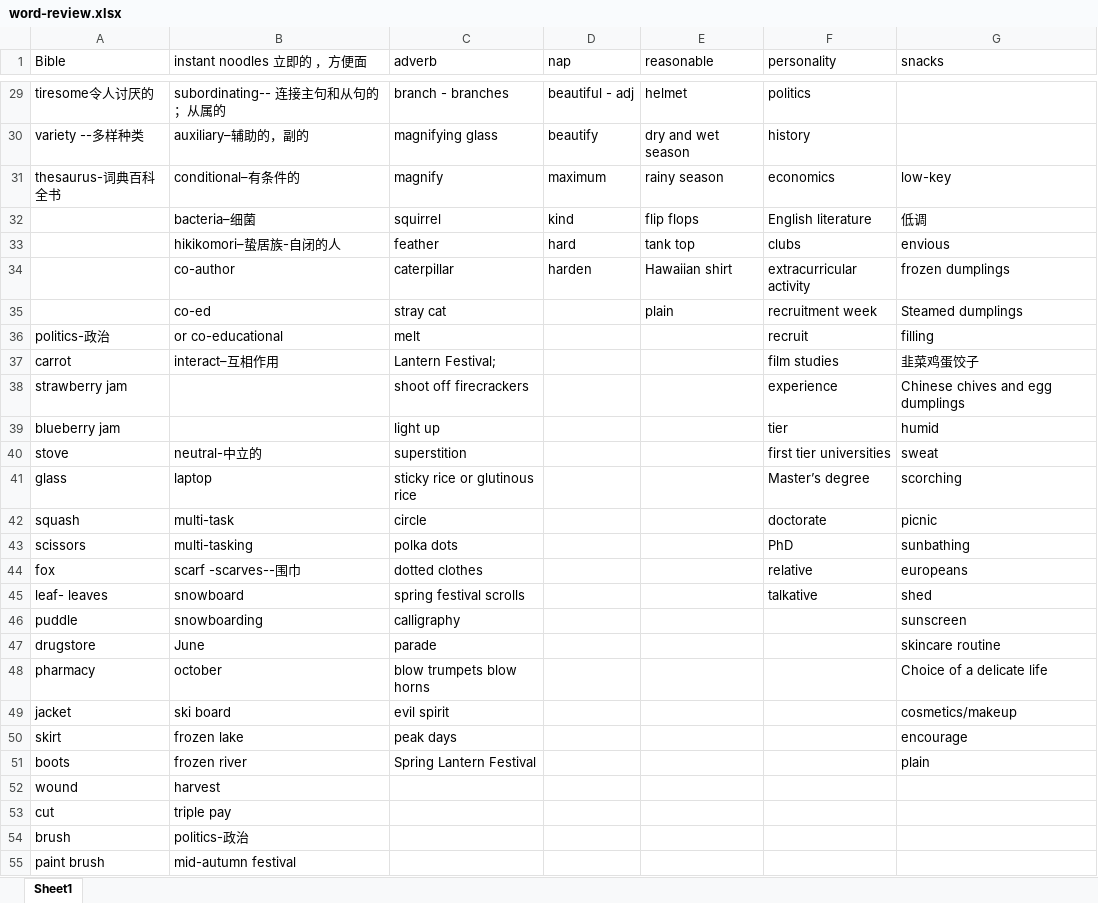
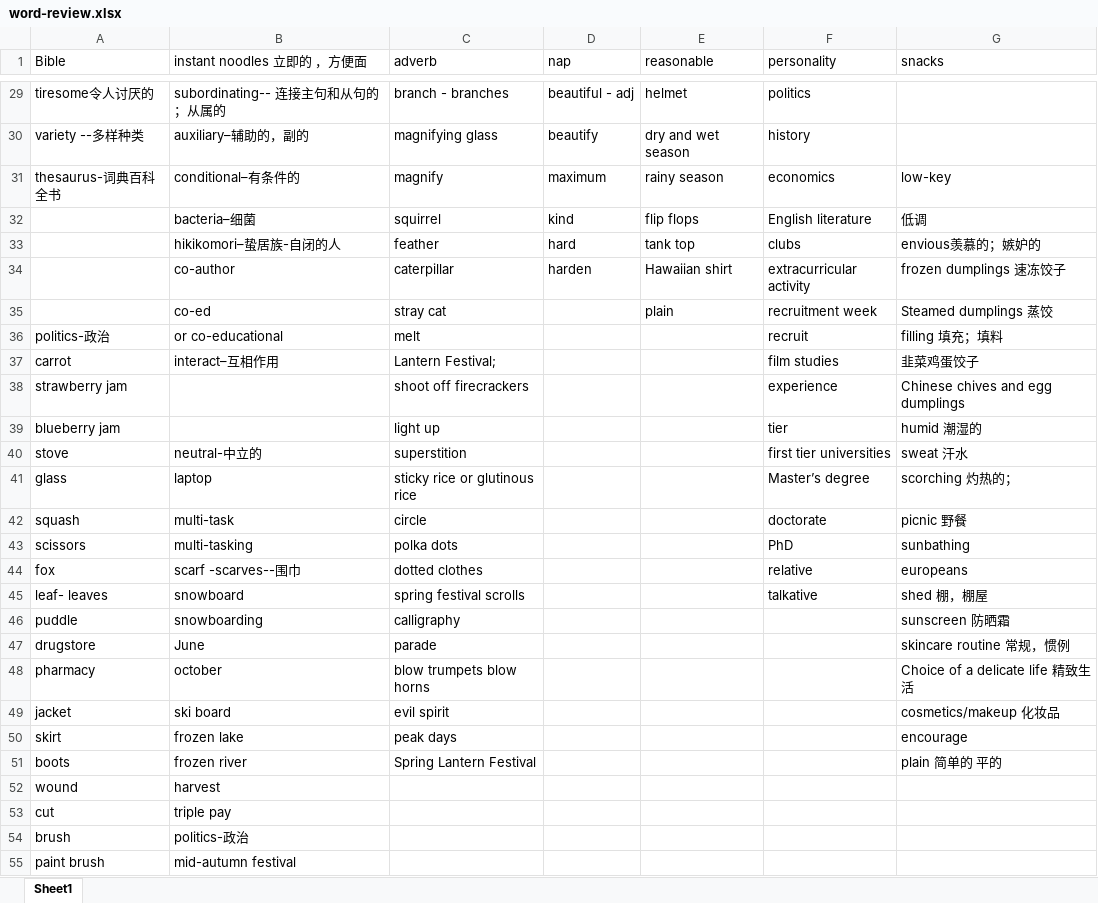
Before and after one commit to jinnianwushuang/jinnian-space, an Excel workbook: src/pages/english/md/word-review.xlsx, sheet Sheet1, drawn as a sheet; only a part is shown, gaps mark what is left out; values as stored, in another font and other column widths than the file's, no borders; the diff names each change by its address in the sheet, - before the commit and + after, or states it on an @@ line.

```diff
--- a/src/pages/english/md/word-review.xlsx (sheet Sheet1)
+++ b/src/pages/english/md/word-review.xlsx (sheet Sheet1)
-G33 (snacks): envious
+G33 (snacks): envious羡慕的；嫉妒的
-G34 (snacks): frozen dumplings
+G34 (snacks): frozen dumplings 速冻饺子
-G35 (snacks): Steamed dumplings
+G35 (snacks): Steamed dumplings 蒸饺
-G36 (snacks): filling
+G36 (snacks): filling 填充；填料
-G39 (snacks): humid
+G39 (snacks): humid 潮湿的
-G40 (snacks): sweat
+G40 (snacks): sweat 汗水
-G41 (snacks): scorching
+G41 (snacks): scorching 灼热的；
-G42 (snacks): picnic
+G42 (snacks): picnic 野餐
-G45 (snacks): shed
+G45 (snacks): shed 棚，棚屋
-G46 (snacks): sunscreen
+G46 (snacks): sunscreen 防晒霜
-G47 (snacks): skincare routine
+G47 (snacks): skincare routine 常规，惯例
-G48 (snacks): Choice of a delicate life
+G48 (snacks): Choice of a delicate life 精致生活
-G49 (snacks): cosmetics/makeup
+G49 (snacks): cosmetics/makeup 化妆品
-G51 (snacks): plain
+G51 (snacks): plain 简单的 平的
```
Also changed, not shown: src/pages/english/md/英语词汇分类记忆表格版.xlsx, 50 other files.
